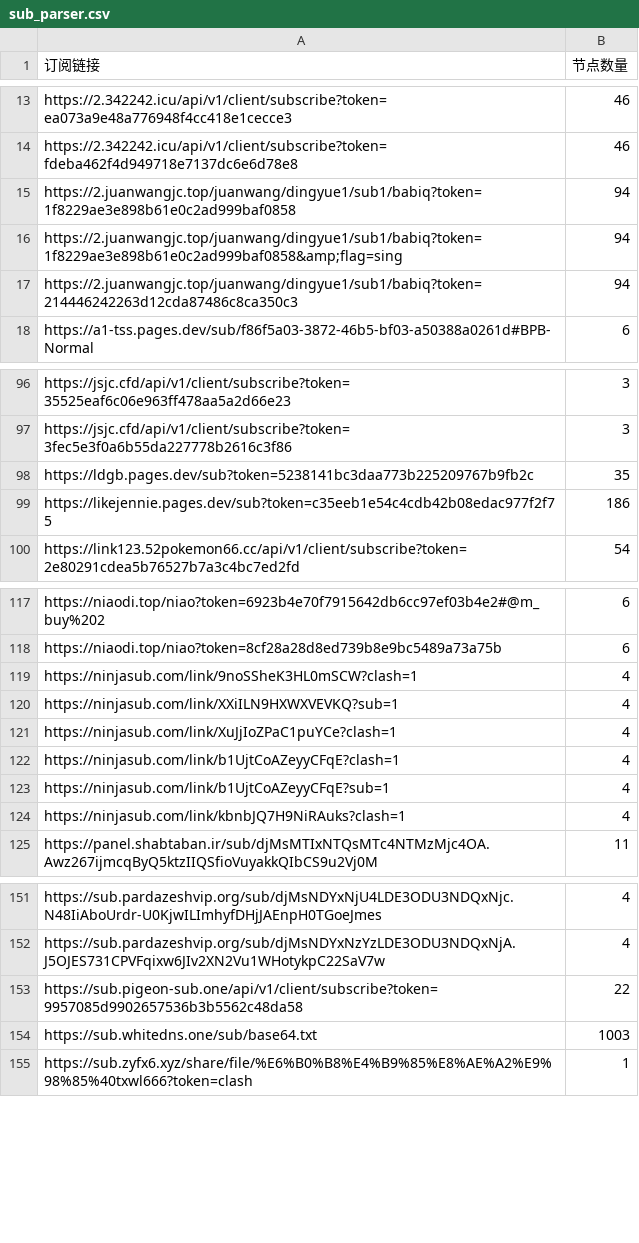
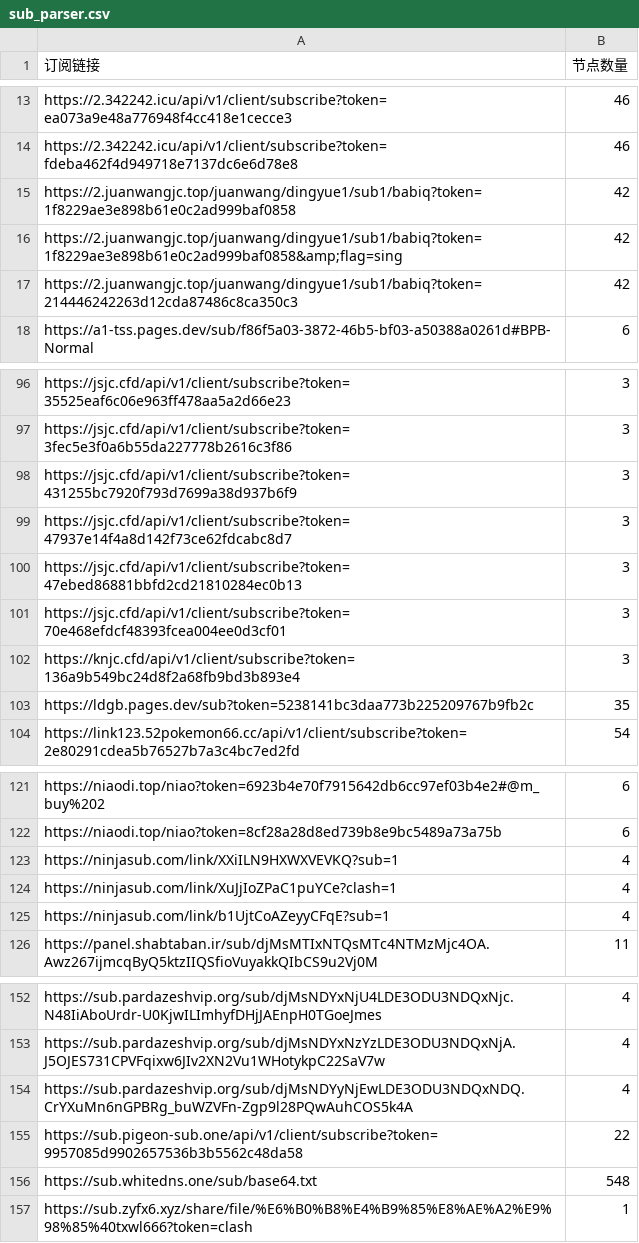
Before and after one commit to ipenwrt/crawler, a CSV file: sub_parser.csv, drawn as a sheet; only a part is shown, gaps mark what is left out; the diff covers the shown part only.

```diff
--- a/sub_parser.csv
+++ b/sub_parser.csv
@@ -14,5 +14,5 @@ https://2.342242.icu/api/v1/client/subscribe?token=ea073a9e48a776948f4cc418e1cec
 https://2.342242.icu/api/v1/client/subscribe?token=fdeba462f4d949718e7137dc6e6d78e8,46
-https://2.juanwangjc.top/juanwang/dingyue1/sub1/babiq?token=1f8229ae3e898b61e0c2ad999baf0858,94
-https://2.juanwangjc.top/juanwang/dingyue1/sub1/babiq?token=1f8229ae3e898b61e0c2ad999baf0858&amp;flag=sing,94
-https://2.juanwangjc.top/juanwang/dingyue1/sub1/babiq?token=214446242263d12cda87486c8ca350c3,94
+https://2.juanwangjc.top/juanwang/dingyue1/sub1/babiq?token=1f8229ae3e898b61e0c2ad999baf0858,42
+https://2.juanwangjc.top/juanwang/dingyue1/sub1/babiq?token=1f8229ae3e898b61e0c2ad999baf0858&amp;flag=sing,42
+https://2.juanwangjc.top/juanwang/dingyue1/sub1/babiq?token=214446242263d12cda87486c8ca350c3,42
 https://a1-tss.pages.dev/sub/f86f5a03-3872-46b5-bf03-a50388a0261d#BPB-Normal,6
@@ -97,4 +97,8 @@ https://jsjc.cfd/api/v1/client/subscribe?token=35525eaf6c06e963ff478aa5a2d66e23,
 https://jsjc.cfd/api/v1/client/subscribe?token=3fec5e3f0a6b55da227778b2616c3f86,3
+https://jsjc.cfd/api/v1/client/subscribe?token=431255bc7920f793d7699a38d937b6f9,3
+https://jsjc.cfd/api/v1/client/subscribe?token=47937e14f4a8d142f73ce62fdcabc8d7,3
+https://jsjc.cfd/api/v1/client/subscribe?token=47ebed86881bbfd2cd21810284ec0b13,3
+https://jsjc.cfd/api/v1/client/subscribe?token=70e468efdcf48393fcea004ee0d3cf01,3
+https://knjc.cfd/api/v1/client/subscribe?token=136a9b549bc24d8f2a68fb9bd3b893e4,3
 https://ldgb.pages.dev/sub?token=5238141bc3daa773b225209767b9fb2c,35
-https://likejennie.pages.dev/sub?token=c35eeb1e54c4cdb42b08edac977f2f75,186
 https://link123.52pokemon66.cc/api/v1/client/subscribe?token=2e80291cdea5b76527b7a3c4bc7ed2fd,54
@@ -118,8 +122,5 @@ https://niaodi.top/niao?token=6923b4e70f7915642db6cc97ef03b4e2#@m_buy%202,6
 https://niaodi.top/niao?token=8cf28a28d8ed739b8e9bc5489a73a75b,6
-https://ninjasub.com/link/9noSSheK3HL0mSCW?clash=1,4
 https://ninjasub.com/link/XXiILN9HXWXVEVKQ?sub=1,4
 https://ninjasub.com/link/XuJjIoZPaC1puYCe?clash=1,4
-https://ninjasub.com/link/b1UjtCoAZeyyCFqE?clash=1,4
 https://ninjasub.com/link/b1UjtCoAZeyyCFqE?sub=1,4
-https://ninjasub.com/link/kbnbJQ7H9NiRAuks?clash=1,4
 https://panel.shabtaban.ir/sub/djMsMTIxNTQsMTc4NTMzMjc4OA.Awz267ijmcqByQ5ktzIIQSfioVuyakkQIbCS9u2Vj0M,11
@@ -152,4 +153,5 @@ https://sub.pardazeshvip.org/sub/djMsNDYxNjU4LDE3ODU3NDQxNjc.N48IiAboUrdr-U0KjwI
 https://sub.pardazeshvip.org/sub/djMsNDYxNzYzLDE3ODU3NDQxNjA.J5OJES731CPVFqixw6JIv2XN2Vu1WHotykpC22SaV7w,4
+https://sub.pardazeshvip.org/sub/djMsNDYyNjEwLDE3ODU3NDQxNDQ.CrYXuMn6nGPBRg_buWZVFn-Zgp9l28PQwAuhCOS5k4A,4
 https://sub.pigeon-sub.one/api/v1/client/subscribe?token=9957085d9902657536b3b5562c48da58,22
-https://sub.whitedns.one/sub/base64.txt,1003
+https://sub.whitedns.one/sub/base64.txt,548
 https://sub.zyfx6.xyz/share/file/%E6%B0%B8%E4%B9%85%E8%AE%A2%E9%98%85%40txwl666?token=clash,1
```
Also changed, not shown: 1 removed row and 1 edited cell elsewhere in this file, 3 other files.
